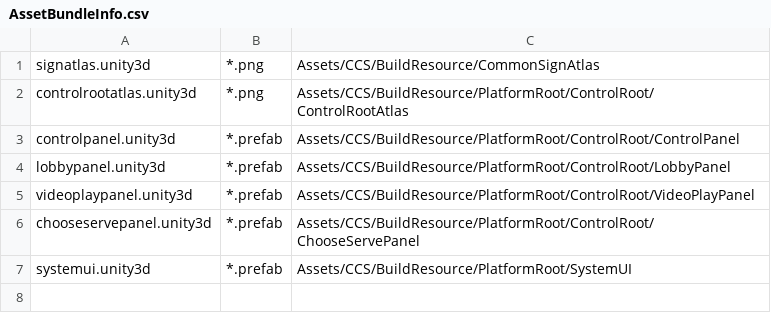
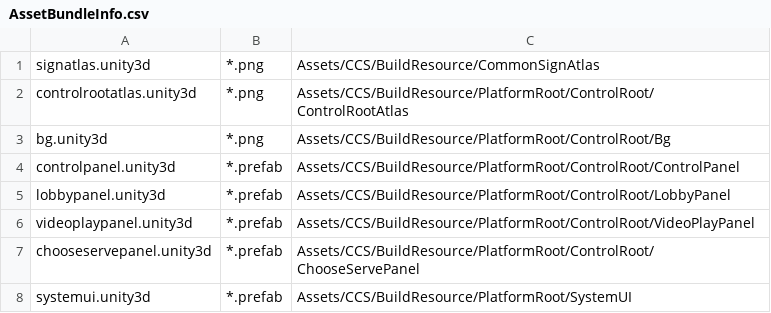
Before and after one commit to manuwu/VideoPlayerByUnity, a CSV file: Assets/InfoAssetBundles/AssetBundleInfo.csv, drawn as a sheet.

```diff
--- a/Assets/InfoAssetBundles/AssetBundleInfo.csv
+++ b/Assets/InfoAssetBundles/AssetBundleInfo.csv
@@ -2,2 +2,3 @@ signatlas.unity3d,*.png,Assets/CCS/BuildResource/CommonSignAtlas
 controlrootatlas.unity3d,*.png,Assets/CCS/BuildResource/PlatformRoot/ControlRoot/ControlRootAtlas
+bg.unity3d,*.png,Assets/CCS/BuildResource/PlatformRoot/ControlRoot/Bg
 controlpanel.unity3d,*.prefab,Assets/CCS/BuildResource/PlatformRoot/ControlRoot/ControlPanel
```
Also changed, not shown: 20 other files.
